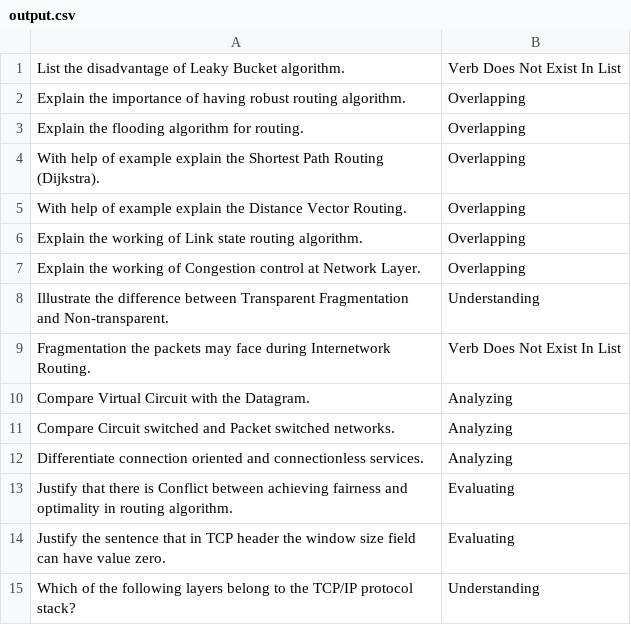
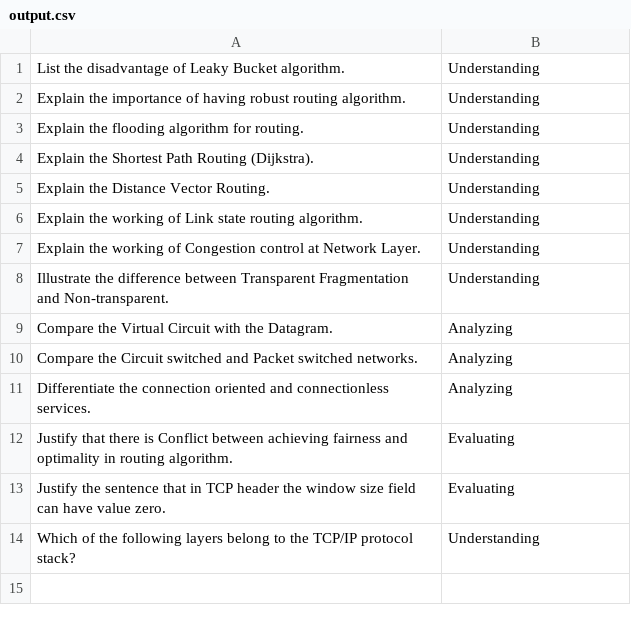
Before and after one commit to amitdev81296/BT, a CSV file: media/output.csv, drawn as a sheet.

```diff
--- a/media/output.csv
+++ b/media/output.csv
@@ -1,13 +1,12 @@
-"List the disadvantage of Leaky Bucket algorithm.",Verb Does Not Exist In List
-"Explain the importance of having robust routing algorithm.",Overlapping
-"Explain the flooding algorithm for routing.",Overlapping
-"With help of example explain the Shortest Path Routing (Dijkstra).",Overlapping
-"With help of example explain the Distance Vector Routing.",Overlapping
-"Explain the working of Link state routing algorithm.",Overlapping
-"Explain the working of Congestion control at Network Layer.",Overlapping
+"List the disadvantage of Leaky Bucket algorithm.",Understanding
+"Explain the importance of having robust routing algorithm.",Understanding
+"Explain the flooding algorithm for routing.",Understanding
+"Explain the Shortest Path Routing (Dijkstra).",Understanding
+"Explain the Distance Vector Routing.",Understanding
+"Explain the working of Link state routing algorithm.",Understanding
+"Explain the working of Congestion control at Network Layer.",Understanding
 "Illustrate the difference between Transparent Fragmentation and Non-transparent.",Understanding
-"Fragmentation the packets may face during Internetwork Routing.",Verb Does Not Exist In List
-"Compare Virtual Circuit with the Datagram.",Analyzing
-"Compare Circuit switched and Packet switched networks.",Analyzing
-"Differentiate connection oriented and connectionless services.",Analyzing
+"Compare the Virtual Circuit with the Datagram.",Analyzing
+"Compare the Circuit switched and Packet switched networks.",Analyzing
+"Differentiate the connection oriented and connectionless services.",Analyzing
 "Justify that there is Conflict between achieving fairness and optimality in routing algorithm.",Evaluating
```
Also changed, not shown: 9 other files.
